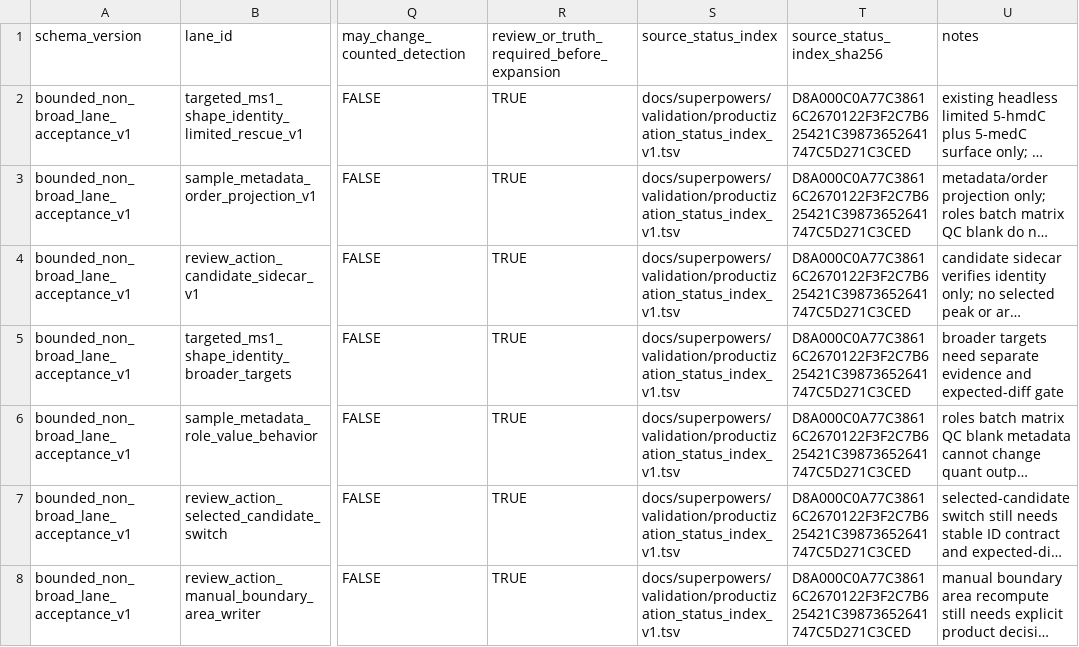
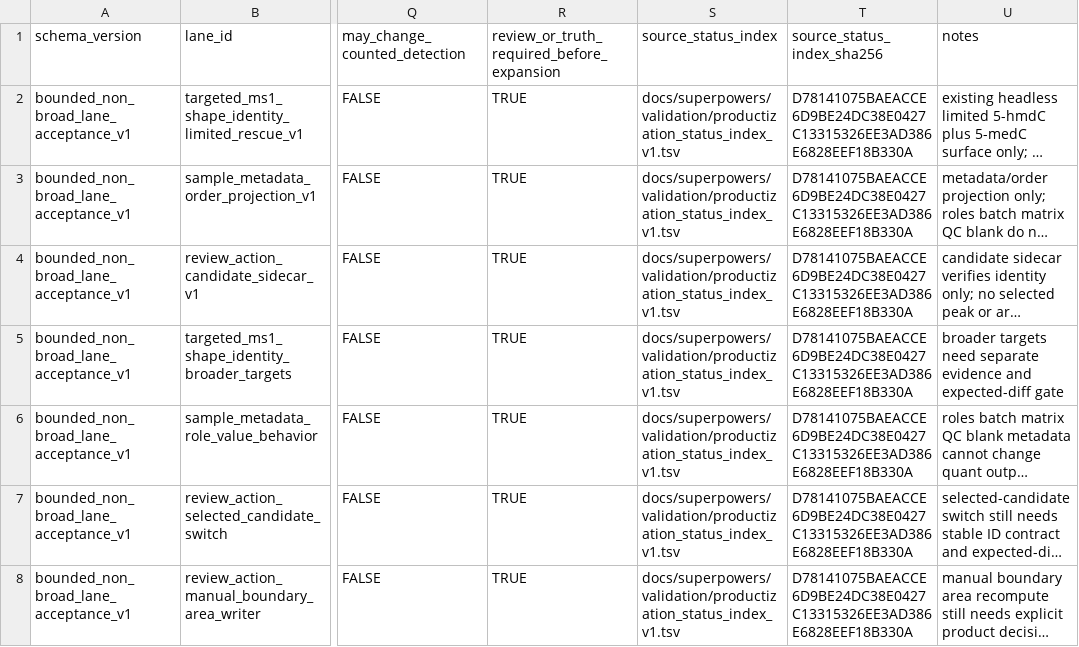
Before and after one commit to Chao-hu-Lab/XIC_Extractor, a TSV file: docs/superpowers/validation/bounded_non_broad_lane_acceptance_v1.tsv, drawn as a sheet; only a part is shown, gaps mark what is left out; long unchanged cells end in …; the diff names each change by its address in the sheet, - before the commit and + after, or states it on an @@ line.

```diff
--- a/docs/superpowers/validation/bounded_non_broad_lane_acceptance_v1.tsv
+++ b/docs/superpowers/validation/bounded_non_broad_lane_acceptance_v1.tsv
-T2:T8 (source_status_index_sha256): D8A000C0A77C38616C2670122F3F2C7B625421C39873652641747C5D271C3CED
+T2:T8 (source_status_index_sha256): D78141075BAEACCE6D9BE24DC38E0427C13315326EE3AD386E6828EEF18B330A
```
Also changed, not shown: docs/superpowers/validation/productization_status_index_v1.tsv, 10 other files.
